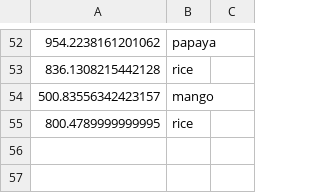
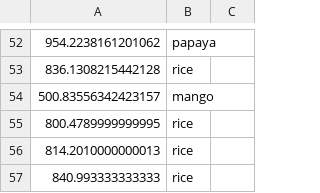
Before and after one commit to rupesh-naidu/SmartAgroAI, a CSV file: outputs/predictions_log.csv, drawn as a sheet; only a part is shown, gaps mark what is left out; the diff names each change by its address in the sheet, - before the commit and + after, or states it on an @@ line.

```diff
--- a/outputs/predictions_log.csv
+++ b/outputs/predictions_log.csv
+row 56: 814.2010000000013 | rice
+row 57: 840.993333333333 | rice
```
Also changed, not shown: 2 other files.
